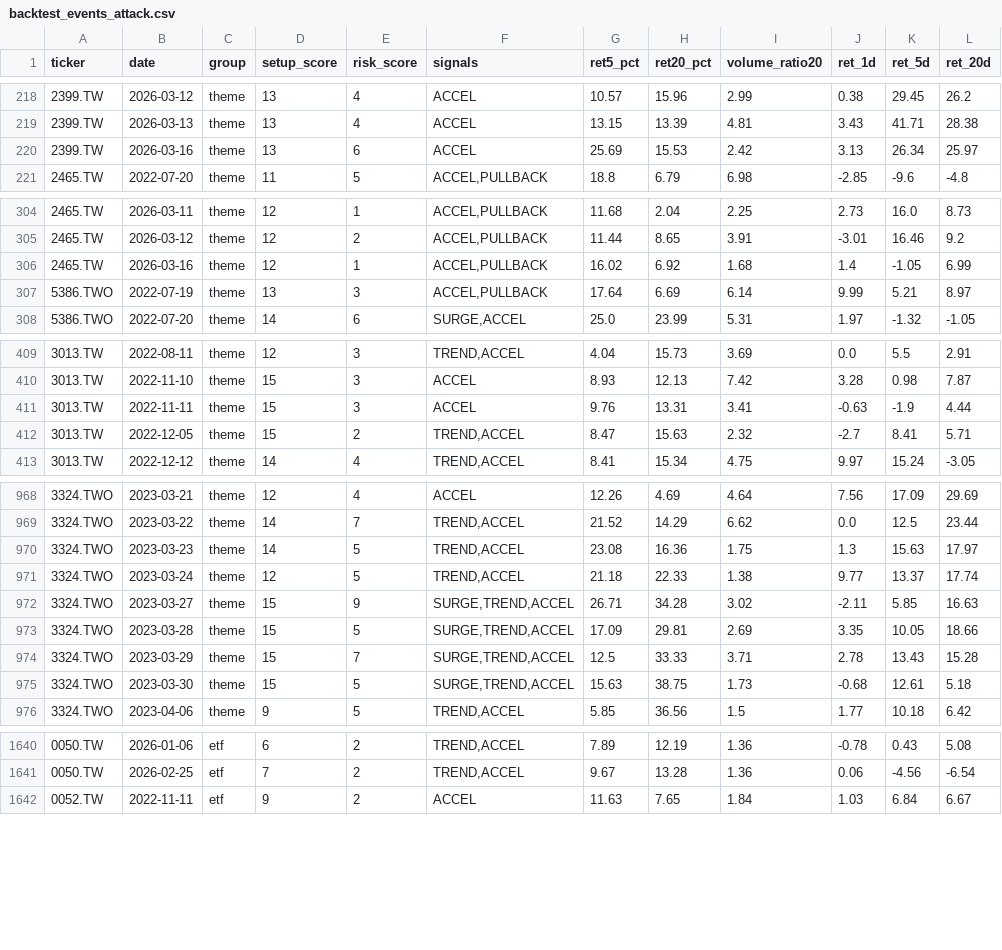
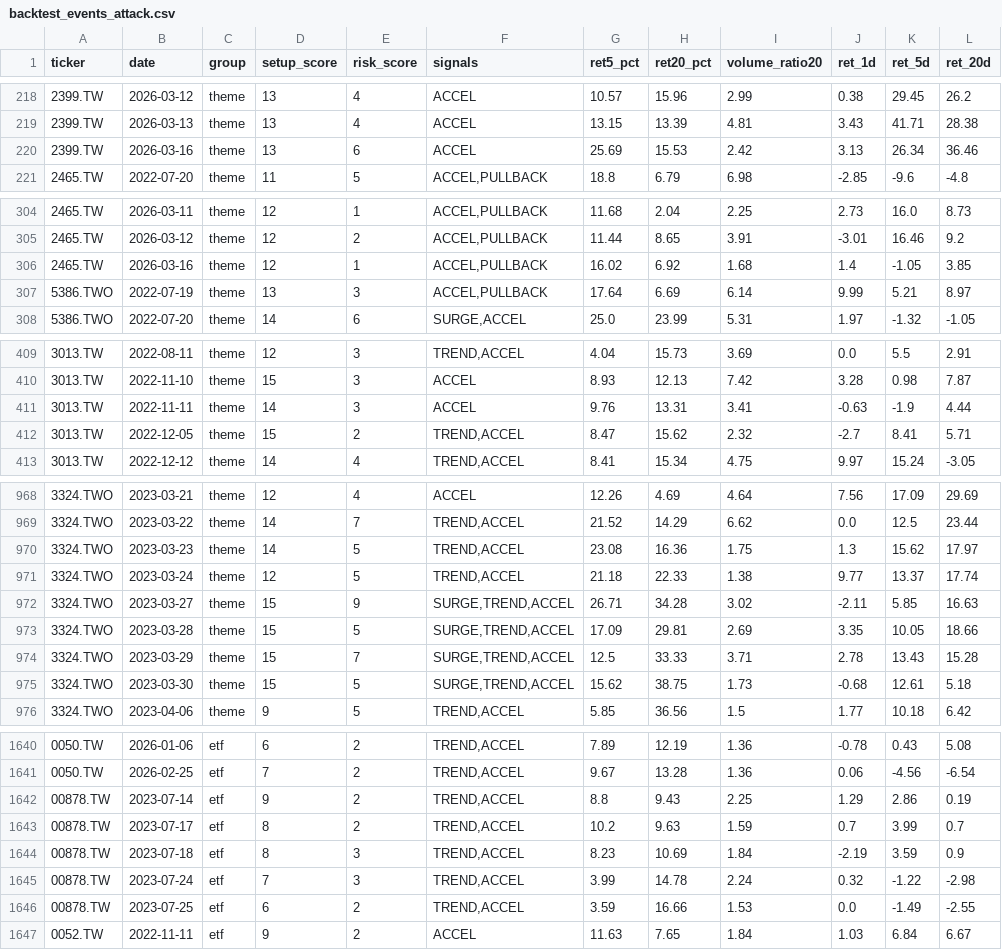
Before and after one commit to tokuzfunpi/stock-watch, a CSV file: theme_watchlist_daily/backtest_events_attack.csv, drawn as a sheet; only a part is shown, gaps mark what is left out; the diff covers the shown part only.

```diff
--- a/theme_watchlist_daily/backtest_events_attack.csv
+++ b/theme_watchlist_daily/backtest_events_attack.csv
@@ -219,3 +219,3 @@
 2399.TW,2026-03-13,theme,13,4,ACCEL,13.15,13.39,4.81,3.43,41.71,28.38
-2399.TW,2026-03-16,theme,13,6,ACCEL,25.69,15.53,2.42,3.13,26.34,25.97
+2399.TW,2026-03-16,theme,13,6,ACCEL,25.69,15.53,2.42,3.13,26.34,36.46
 2465.TW,2022-07-20,theme,11,5,"ACCEL,PULLBACK",18.8,6.79,6.98,-2.85,-9.6,-4.8
@@ -305,3 +305,3 @@
 2465.TW,2026-03-12,theme,12,2,"ACCEL,PULLBACK",11.44,8.65,3.91,-3.01,16.46,9.2
-2465.TW,2026-03-16,theme,12,1,"ACCEL,PULLBACK",16.02,6.92,1.68,1.4,-1.05,6.99
+2465.TW,2026-03-16,theme,12,1,"ACCEL,PULLBACK",16.02,6.92,1.68,1.4,-1.05,3.85
 5386.TWO,2022-07-19,theme,13,3,"ACCEL,PULLBACK",17.64,6.69,6.14,9.99,5.21,8.97
@@ -410,4 +410,4 @@
 3013.TW,2022-11-10,theme,15,3,ACCEL,8.93,12.13,7.42,3.28,0.98,7.87
-3013.TW,2022-11-11,theme,15,3,ACCEL,9.76,13.31,3.41,-0.63,-1.9,4.44
-3013.TW,2022-12-05,theme,15,2,"TREND,ACCEL",8.47,15.63,2.32,-2.7,8.41,5.71
+3013.TW,2022-11-11,theme,14,3,ACCEL,9.76,13.31,3.41,-0.63,-1.9,4.44
+3013.TW,2022-12-05,theme,15,2,"TREND,ACCEL",8.47,15.62,2.32,-2.7,8.41,5.71
 3013.TW,2022-12-12,theme,14,4,"TREND,ACCEL",8.41,15.34,4.75,9.97,15.24,-3.05
@@ -969,3 +969,3 @@
 3324.TWO,2023-03-22,theme,14,7,"TREND,ACCEL",21.52,14.29,6.62,0.0,12.5,23.44
-3324.TWO,2023-03-23,theme,14,5,"TREND,ACCEL",23.08,16.36,1.75,1.3,15.63,17.97
+3324.TWO,2023-03-23,theme,14,5,"TREND,ACCEL",23.08,16.36,1.75,1.3,15.62,17.97
 3324.TWO,2023-03-24,theme,12,5,"TREND,ACCEL",21.18,22.33,1.38,9.77,13.37,17.74
@@ -974,3 +974,3 @@
 3324.TWO,2023-03-29,theme,15,7,"SURGE,TREND,ACCEL",12.5,33.33,3.71,2.78,13.43,15.28
-3324.TWO,2023-03-30,theme,15,5,"SURGE,TREND,ACCEL",15.63,38.75,1.73,-0.68,12.61,5.18
+3324.TWO,2023-03-30,theme,15,5,"SURGE,TREND,ACCEL",15.62,38.75,1.73,-0.68,12.61,5.18
 3324.TWO,2023-04-06,theme,9,5,"TREND,ACCEL",5.85,36.56,1.5,1.77,10.18,6.42
@@ -1641,2 +1641,7 @@
 0050.TW,2026-02-25,etf,7,2,"TREND,ACCEL",9.67,13.28,1.36,0.06,-4.56,-6.54
+00878.TW,2023-07-14,etf,9,2,"TREND,ACCEL",8.8,9.43,2.25,1.29,2.86,0.19
+00878.TW,2023-07-17,etf,8,2,"TREND,ACCEL",10.2,9.63,1.59,0.7,3.99,0.7
+00878.TW,2023-07-18,etf,8,3,"TREND,ACCEL",8.23,10.69,1.84,-2.19,3.59,0.9
+00878.TW,2023-07-24,etf,7,3,"TREND,ACCEL",3.99,14.78,2.24,0.32,-1.22,-2.98
+00878.TW,2023-07-25,etf,6,2,"TREND,ACCEL",3.59,16.66,1.53,0.0,-1.49,-2.55
 0052.TW,2022-11-11,etf,9,2,ACCEL,11.63,7.65,1.84,1.03,6.84,6.67
```
Also changed, not shown: 5 edited cells elsewhere in this file, theme_watchlist_daily/alert_tracking.csv, theme_watchlist_daily/logs/2399_TW.csv, 49 other files.
